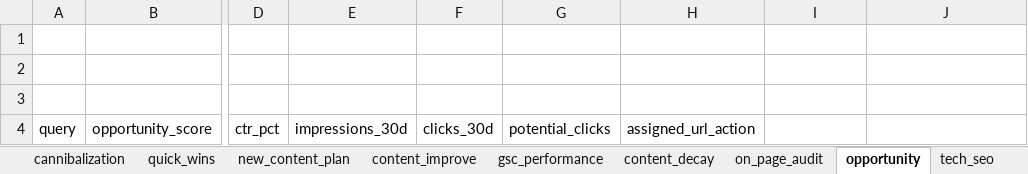
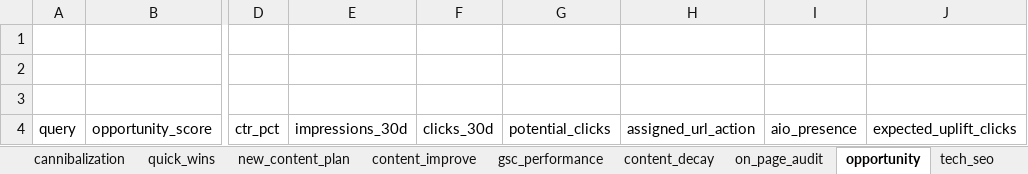
Before and after one commit to popiliadam/platinum-seo-engine, an Excel workbook: templates/master-excel.xlsx, sheet opportunity, drawn as a sheet; only a part is shown, gaps mark what is left out; values as stored, in another font and other column widths than the file's, no borders; the diff names each change by its address in the sheet, - before the commit and + after, or states it on an @@ line.

```diff
--- a/templates/master-excel.xlsx (sheet opportunity)
+++ b/templates/master-excel.xlsx (sheet opportunity)
-I4: (empty)
+I4: aio_presence
-J4: (empty)
+J4: expected_uplift_clicks
```
Also changed, not shown: sheet quick_wins, 14 other files.
